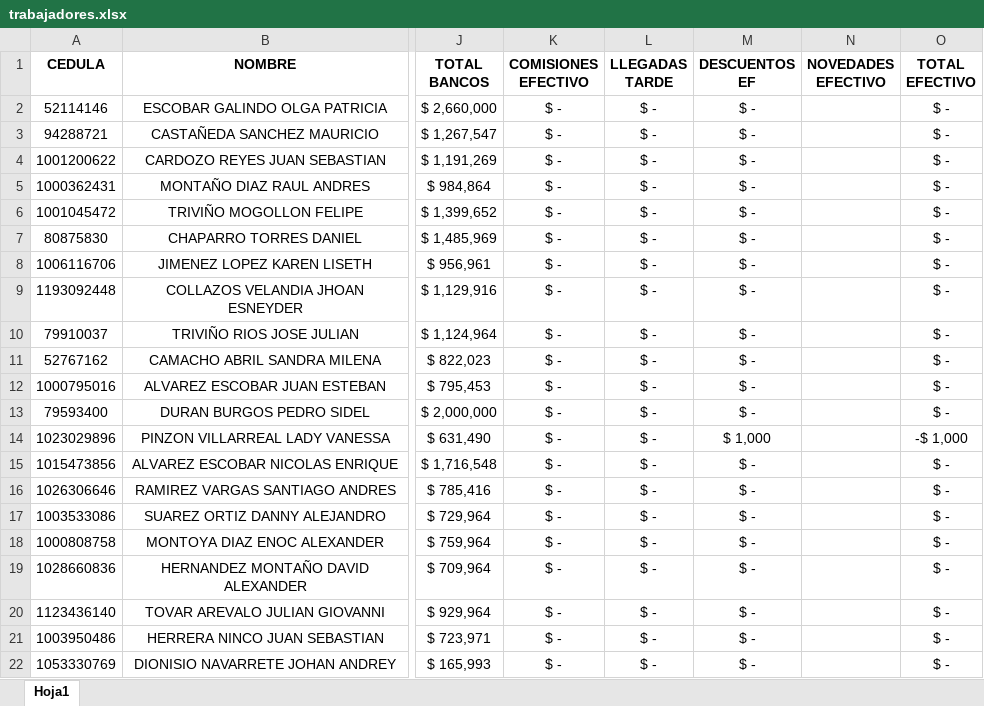
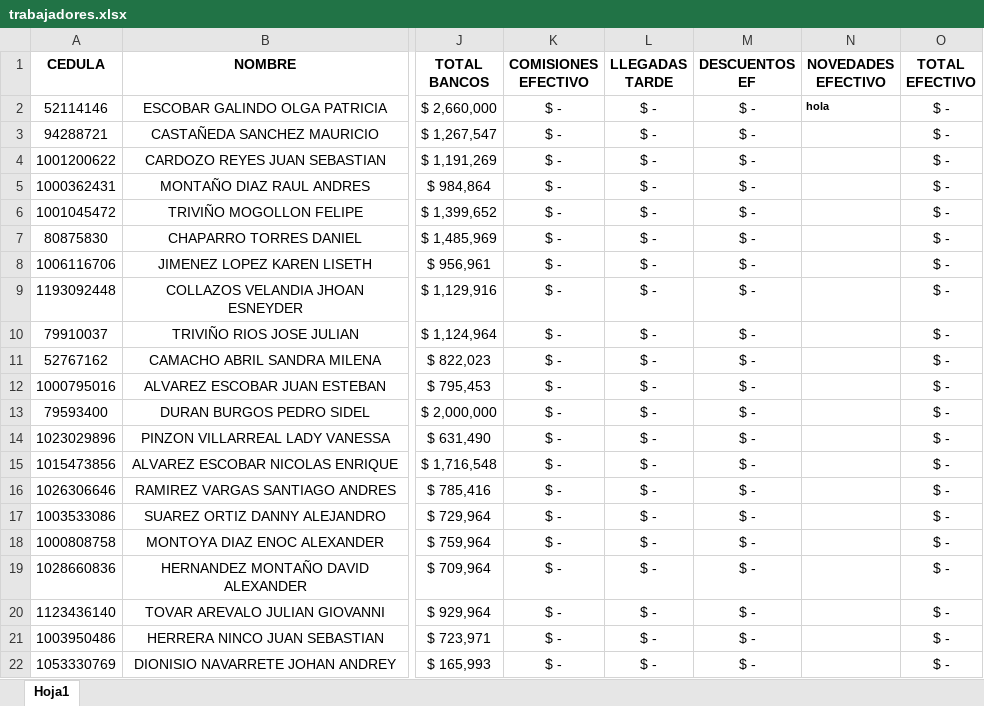
Before and after one commit to ALPARTES63/NOMINA, an Excel workbook: trabajadores.xlsx, sheet Hoja1, drawn as a sheet; only a part is shown, gaps mark what is left out; values as stored, in another font and other column widths than the file's, no borders; the diff names each change by its address in the sheet, - before the commit and + after, or states it on an @@ line.

Commit message:
actualizacion excel

```diff
--- a/trabajadores.xlsx (sheet Hoja1)
+++ b/trabajadores.xlsx (sheet Hoja1)
-N2 (NOVEDADES EFECTIVO): (empty)
+N2 (NOVEDADES EFECTIVO): hola
-M14 (DESCUENTOS EF): $ 1,000
+M14 (DESCUENTOS EF): $ -
-O14 (TOTAL EFECTIVO): -$ 1,000
+O14 (TOTAL EFECTIVO): $ -
```
